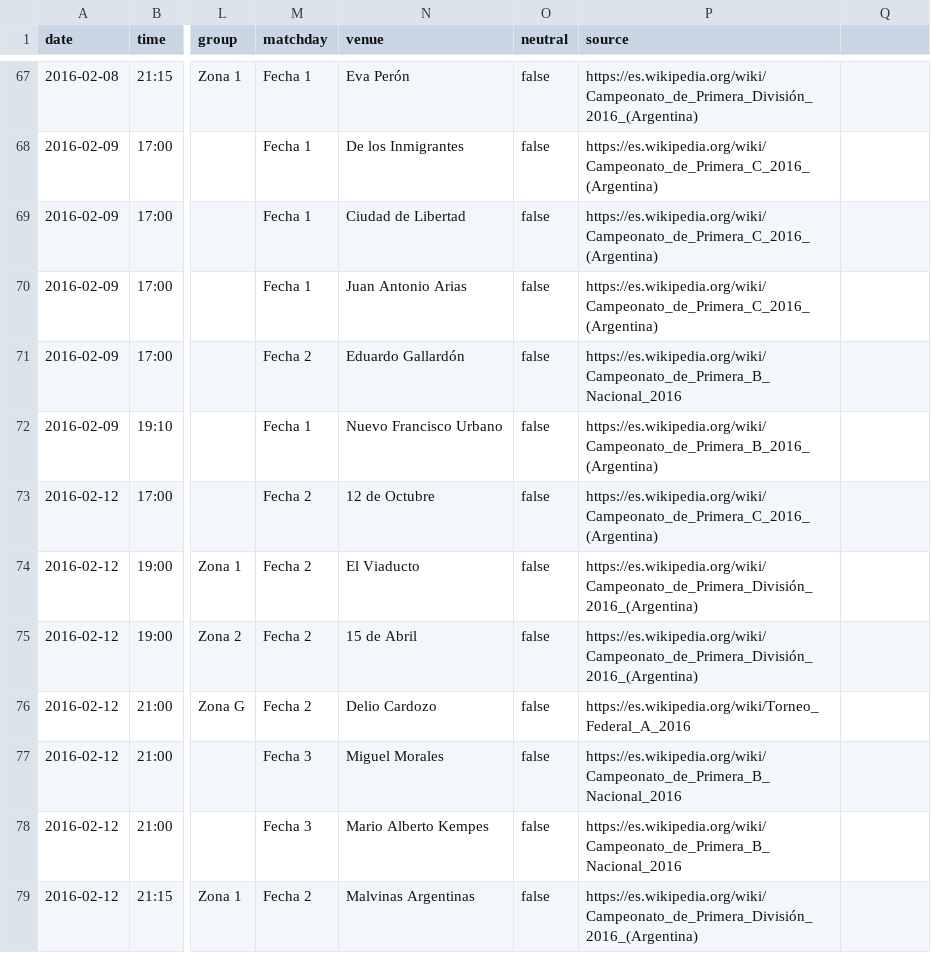
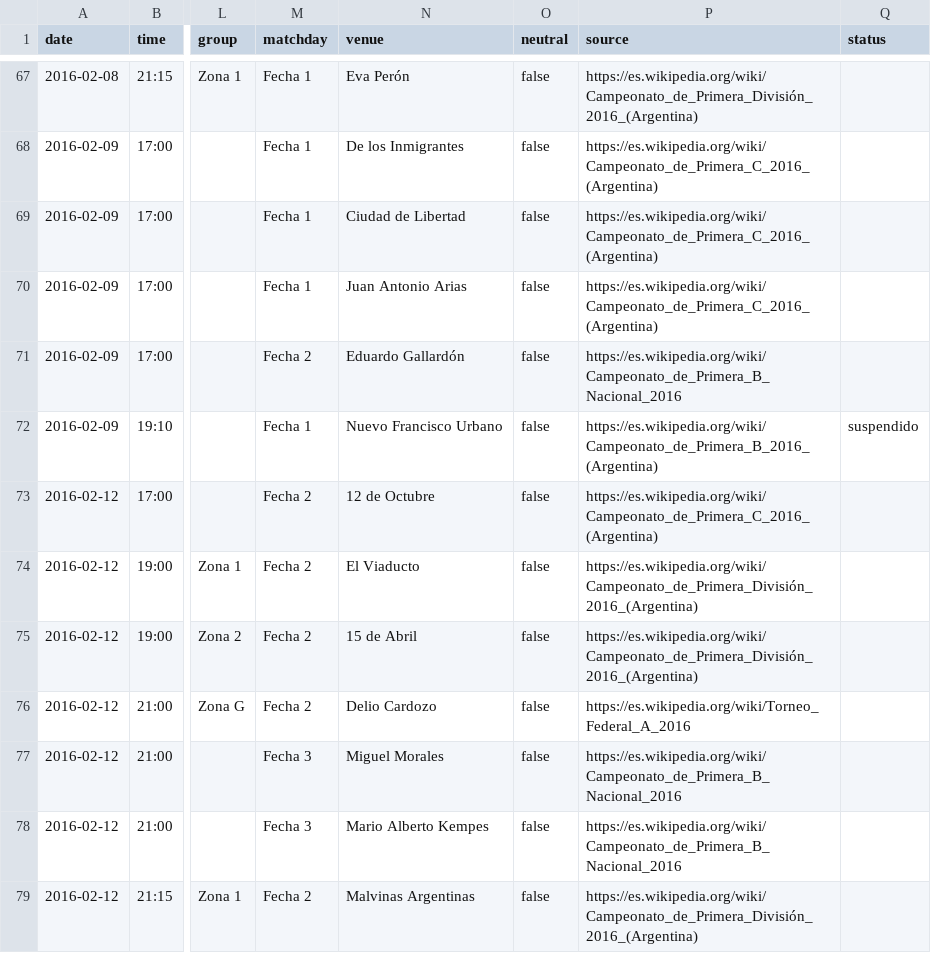
Before and after one commit to rhinoah/futbol-argentino-data, a CSV file: data/partidos-2016.csv, drawn as a sheet; only a part is shown, gaps mark what is left out; the diff covers the shown part only; the diff names each change by its address in the sheet, - before the commit and + after, or states it on an @@ line.

Commit message:
La columna `status`: de donde salio el marcador
Un partido puede terminar de otra forma que jugandose completo: se suspende por
incidentes, o se juega entero y despues un tribunal cambia el resultado por una
inclusion indebida. Esas filas salian con un marcador indistinguible de uno
jugado en cancha.

EL EJE NO ES EL QUE PARECE. Lo natural seria distinguir "el tribunal ratifico el
marcador" de "lo cambio", y no se puede: la fuente no lo dice de forma decidible.
La misma formula sostiene los tres casos -- ratificando ("con el resultado 1 a 1.
Se dio por finalizado"), cambiandolo ("darlo por terminado con resultado 4-0"
sobre una cancha que iba 4-1) y cambiandolo DISTINTO PARA CADA CLUB ("dandolo por
perdido a Deportivo Español y empatado a Sacachispas").

Se clasificaron 53 casos a mano, con la pagina entera a la vista y sin apuro, y
dos de las tres correcciones que hizo la verificacion cruzaron justamente esa
frontera. Un parser que corre todos los dias la decidiria por keyword. Asi que el
eje es el unico que la fuente marca sin ambiguedad: ¿llego al final?

  vacio        la pagina no dijo otra cosa. NO certifica que se jugaran los 90
  suspendido   la fuente dice que no llego al final                     (56)
  escritorio   termino, y el numero publicado lo puso un fallo            (7)

El default es la parte peligrosa: vacio significa "no se dijo nada" y nunca puede
pasar a significar "se dijo algo que no supe leer", porque entonces 39 mil filas
vacias dejan de ser una ausencia y pasan a ser una afirmacion sin verificar. Una
fila que menciona un fallo y no se puede clasificar emite un aviso. Hoy son cero.

LOS QUE LA COLUMNA NO ARREGLA. Cinco partidos terminaron con un resultado
distinto para cada club, y una fila con un solo `home_score` no lo puede decir.
No entran, y el build los nombra con su cita. Cuatro de los cinco estaban
entrando MAL: el Clausura 2005 publicaba a Boca ganando 2-0 un partido que Boca
tambien perdio -- la celda trae los dos marcadores (`0 - 2<br>3 - 2`) y el parser
se quedaba con el primero.

MIGRACION. `dataset.leer` acepta un encabezado al que solo le falten columnas del
FINAL y las completa vacias, porque `build.py` reusa los torneos terminados
leyendo el CSV publicado: rechazarlos dejaria sin dataset hasta que alguien
corriera un `--rehacer` a mano. Cualquier otra diferencia sigue siendo un error.

39252 partidos (-4), 665 tests, 225 mutantes.

```diff
--- a/data/partidos-2016.csv
+++ b/data/partidos-2016.csv
-Q1: (empty)
+Q1: status
-Q72 (status): (empty)
+Q72 (status): suspendido
```
Also changed, not shown: 1 removed row and 4 edited cells elsewhere in this file, data/partidos-2021.csv, data/partidos-2022.csv, 37 other files.
